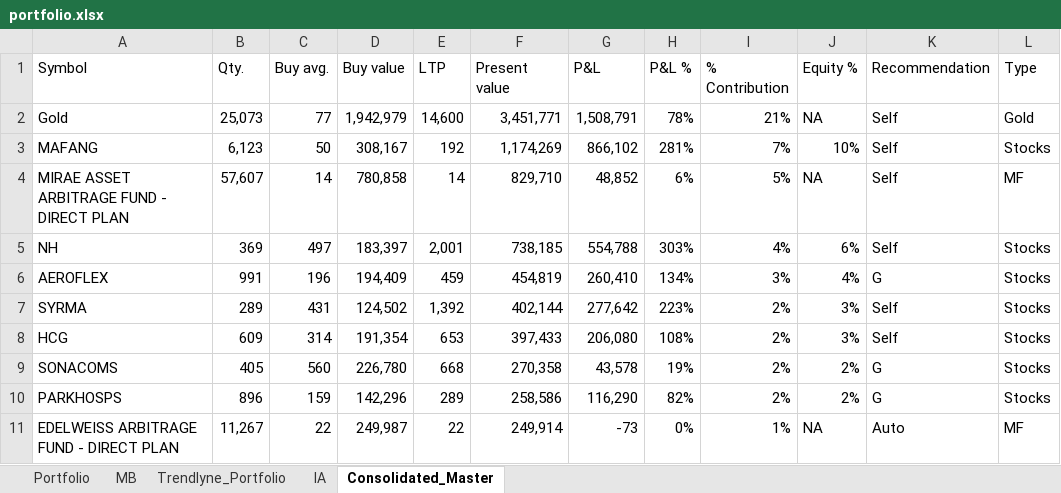
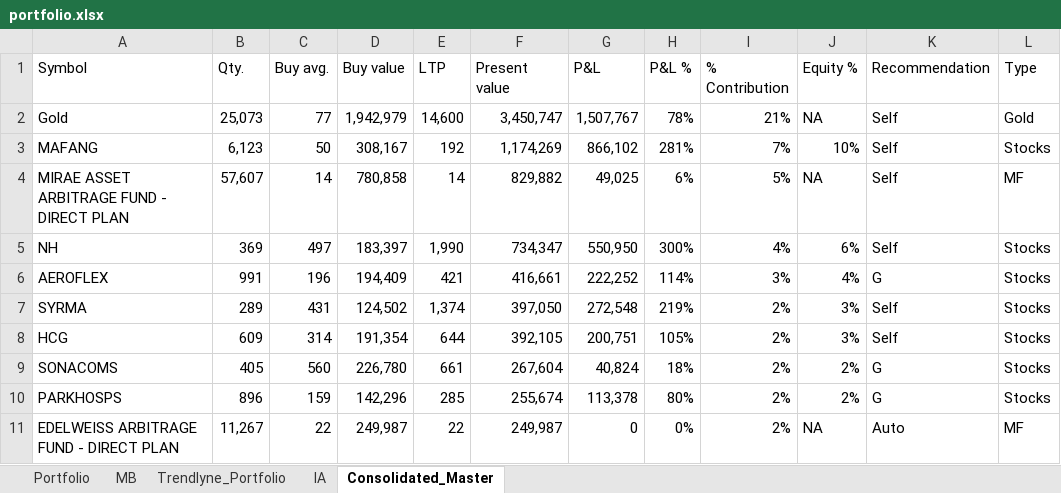
Before and after one commit to kvector0001/STT-Dashboard, an Excel workbook: data/portfolio.xlsx, sheet Consolidated_Master, drawn as a sheet; only a part is shown; values as stored, in another font and other column widths than the file's, no borders; charts and pictures not drawn; the diff covers the shown part only; the diff names each change by its address in the sheet, - before the commit and + after, or states it on an @@ line.

```diff
--- a/data/portfolio.xlsx (sheet Consolidated_Master)
+++ b/data/portfolio.xlsx (sheet Consolidated_Master)
-F2 (Present value): 3,451,771
+F2 (Present value): 3,450,747
-G2 (P&L): 1,508,791
+G2 (P&L): 1,507,767
-F4 (Present value): 829,710
+F4 (Present value): 829,882
-G4 (P&L): 48,852
+G4 (P&L): 49,025
-E5 (LTP): 2,001
+E5 (LTP): 1,990
-F5 (Present value): 738,185
+F5 (Present value): 734,347
-G5 (P&L): 554,788
+G5 (P&L): 550,950
-H5 (P&L %): 303%
+H5 (P&L %): 300%
-E6 (LTP): 459
+E6 (LTP): 421
-F6 (Present value): 454,819
+F6 (Present value): 416,661
-G6 (P&L): 260,410
+G6 (P&L): 222,252
-H6 (P&L %): 134%
+H6 (P&L %): 114%
-E7 (LTP): 1,392
+E7 (LTP): 1,374
-F7 (Present value): 402,144
+F7 (Present value): 397,050
-G7 (P&L): 277,642
+G7 (P&L): 272,548
-H7 (P&L %): 223%
+H7 (P&L %): 219%
-E8 (LTP): 653
+E8 (LTP): 644
-F8 (Present value): 397,433
+F8 (Present value): 392,105
-G8 (P&L): 206,080
+G8 (P&L): 200,751
-H8 (P&L %): 108%
+H8 (P&L %): 105%
-E9 (LTP): 668
+E9 (LTP): 661
-F9 (Present value): 270,358
+F9 (Present value): 267,604
-G9 (P&L): 43,578
+G9 (P&L): 40,824
-H9 (P&L %): 19%
+H9 (P&L %): 18%
-E10 (LTP): 289
+E10 (LTP): 285
-F10 (Present value): 258,586
+F10 (Present value): 255,674
-G10 (P&L): 116,290
+G10 (P&L): 113,378
-H10 (P&L %): 82%
+H10 (P&L %): 80%
-F11 (Present value): 249,914
+F11 (Present value): 249,987
-G11 (P&L): -73
+G11 (P&L): 0
-I11 (% Contribution): 1%
+I11 (% Contribution): 2%
```
Also changed, not shown: 27 added rows, 27 removed rows and 408 edited cells elsewhere in this sheet, sheet Portfolio, sheet IA, sheet Trendlyne_Portfolio, 1 other file.
